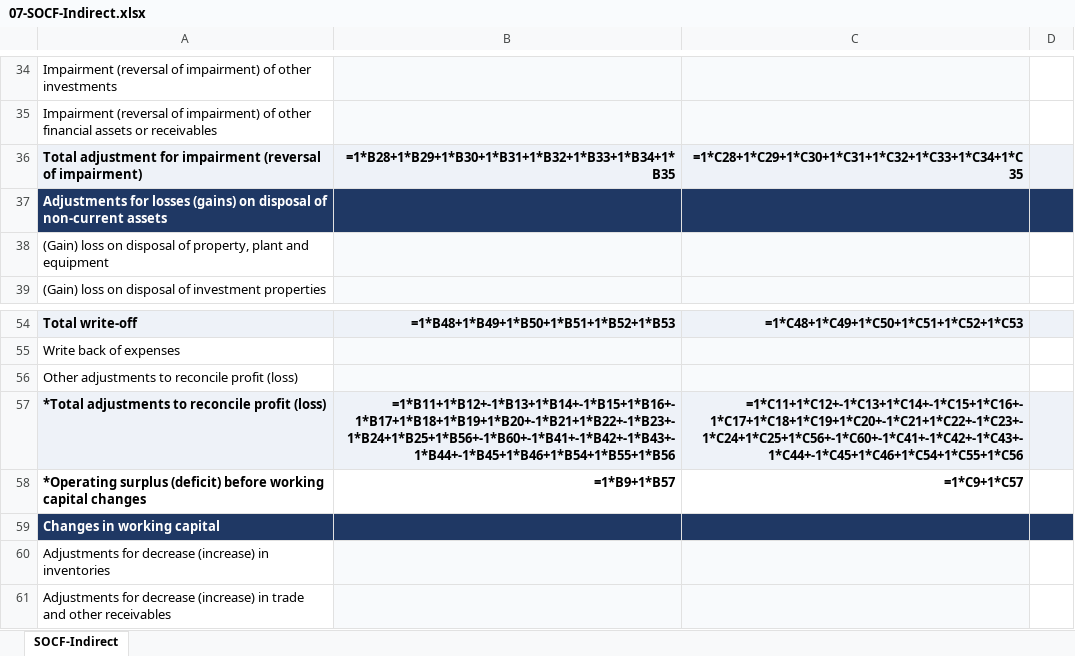
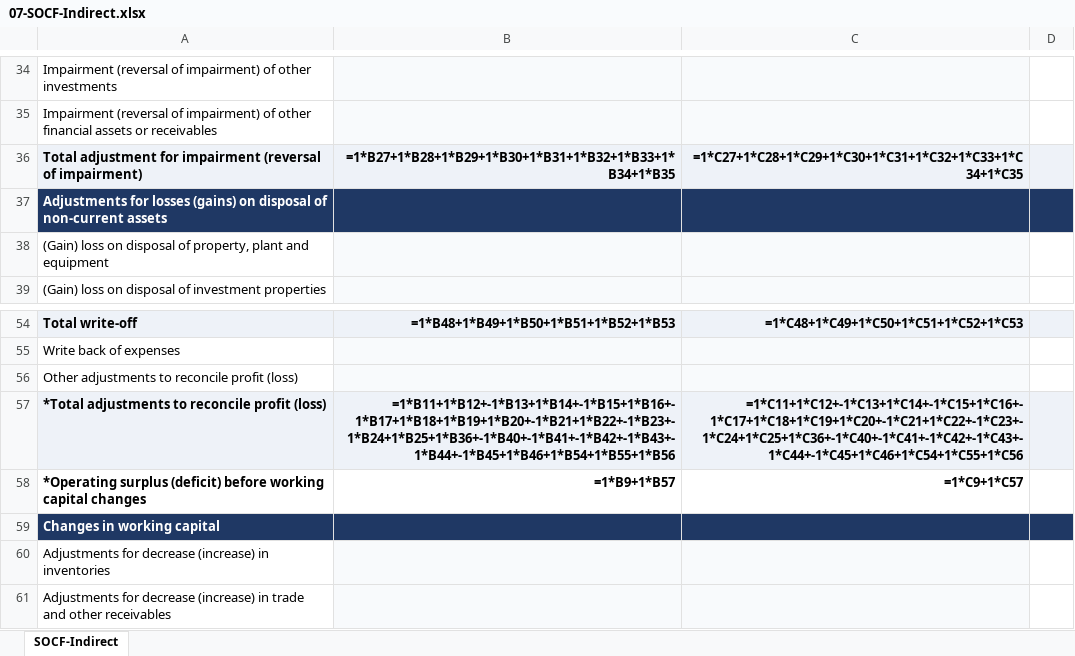
Before and after one commit to yeeliang94/XBRL-Agent, an Excel workbook: XBRL-template-MFRS/Company/07-SOCF-Indirect.xlsx, sheet SOCF-Indirect, drawn as a sheet; only a part is shown, gaps mark what is left out; values as stored, in another font and other column widths than the file's, no borders; formulas without a stored value are shown as written; the diff names each change by its address in the sheet, - before the commit and + after, or states it on an @@ line.

```diff
--- a/XBRL-template-MFRS/Company/07-SOCF-Indirect.xlsx (sheet SOCF-Indirect)
+++ b/XBRL-template-MFRS/Company/07-SOCF-Indirect.xlsx (sheet SOCF-Indirect)
-B36: =1*B28+1*B29+1*B30+1*B31+1*B32+1*B33+1*B34+1*B35
+B36: =1*B27+1*B28+1*B29+1*B30+1*B31+1*B32+1*B33+1*B34+1*B35
-C36: =1*C28+1*C29+1*C30+1*C31+1*C32+1*C33+1*C34+1*C35
+C36: =1*C27+1*C28+1*C29+1*C30+1*C31+1*C32+1*C33+1*C34+1*C35
-B57: =1*B11+1*B12+-1*B13+1*B14+-1*B15+1*B16+-1*B17+1*B18+1*B19+1*B20+-1*B21+1*B22+-1*B23+-1*B24+1*B25+1*B56+-1*B60+-1*B41+-1*B42+-1*B43+-1*B44+-1*B45+1*B46+1*B54+1*B55+1*B56
+B57: =1*B11+1*B12+-1*B13+1*B14+-1*B15+1*B16+-1*B17+1*B18+1*B19+1*B20+-1*B21+1*B22+-1*B23+-1*B24+1*B25+1*B36+-1*B40+-1*B41+-1*B42+-1*B43+-1*B44+-1*B45+1*B46+1*B54+1*B55+1*B56
-C57: =1*C11+1*C12+-1*C13+1*C14+-1*C15+1*C16+-1*C17+1*C18+1*C19+1*C20+-1*C21+1*C22+-1*C23+-1*C24+1*C25+1*C56+-1*C60+-1*C41+-1*C42+-1*C43+-1*C44+-1*C45+1*C46+1*C54+1*C55+1*C56
+C57: =1*C11+1*C12+-1*C13+1*C14+-1*C15+1*C16+-1*C17+1*C18+1*C19+1*C20+-1*C21+1*C22+-1*C23+-1*C24+1*C25+1*C36+-1*C40+-1*C41+-1*C42+-1*C43+-1*C44+-1*C45+1*C46+1*C54+1*C55+1*C56
```
Also changed, not shown: XBRL-template-MFRS/Group/07-SOCF-Indirect.xlsx, 36 other files.
